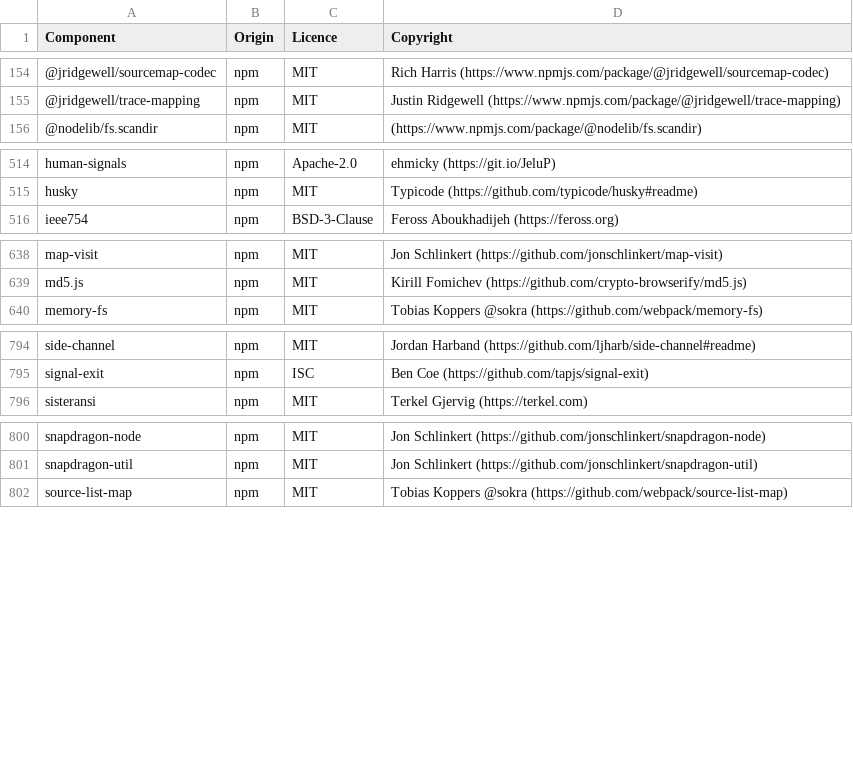
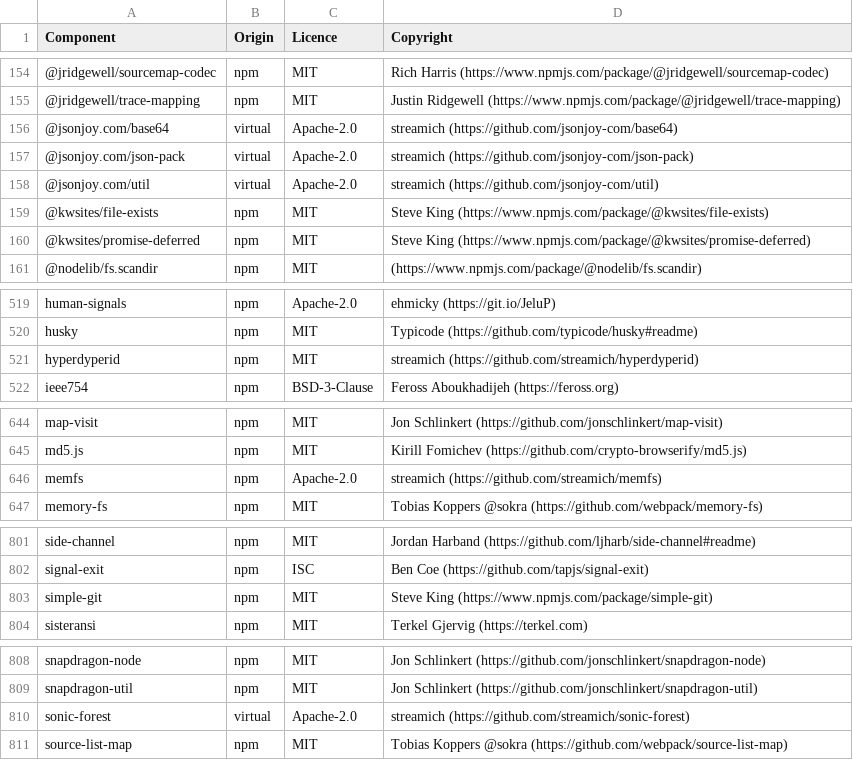
Before and after one commit to DataDog/build-plugins, a CSV file: LICENSES-3rdparty.csv, drawn as a sheet; only a part is shown, gaps mark what is left out; the diff covers the shown part only; the diff names each change by its address in the sheet, - before the commit and + after, or states it on an @@ line.

Commit message:
Update licenses

```diff
--- a/LICENSES-3rdparty.csv
+++ b/LICENSES-3rdparty.csv
+row 156: @jsonjoy.com/base64 | virtual | Apache-2.0 | streamich (https://github.com/jsonjoy-com/base64)
+row 157: @jsonjoy.com/json-pack | virtual | Apache-2.0 | streamich (https://github.com/jsonjoy-com/json-pack)
+row 158: @jsonjoy.com/util | virtual | Apache-2.0 | streamich (https://github.com/jsonjoy-com/util)
+row 159: @kwsites/file-exists | npm | MIT | Steve King (https://www.npmjs.com/package/@kwsites/file-exists)
+row 160: @kwsites/promise-deferred | npm | MIT | Steve King (https://www.npmjs.com/package/@kwsites/promise-deferred)
+row 521: hyperdyperid | npm | MIT | streamich (https://github.com/streamich/hyperdyperid)
+row 646: memfs | npm | Apache-2.0 | streamich (https://github.com/streamich/memfs)
+row 803: simple-git | npm | MIT | Steve King (https://www.npmjs.com/package/simple-git)
+row 810: sonic-forest | virtual | Apache-2.0 | streamich (https://github.com/streamich/sonic-forest)
```
Also changed, not shown: 2 added rows elsewhere in this file.
